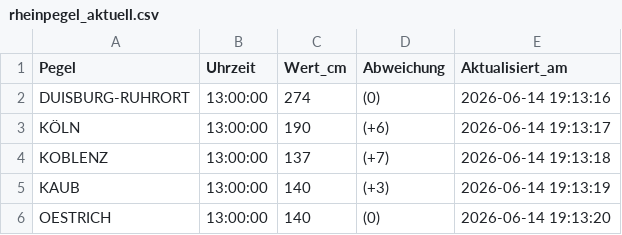
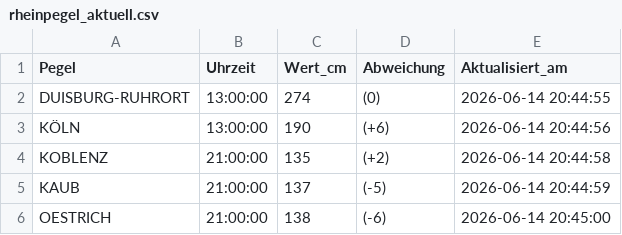
Before and after one commit to Karl-Hein135/rheinpegel-powerbi, a CSV file: rheinpegel_aktuell.csv, drawn as a sheet.

```diff
--- a/rheinpegel_aktuell.csv
+++ b/rheinpegel_aktuell.csv
@@ -1,6 +1,6 @@
 Pegel,Uhrzeit,Wert_cm,Abweichung,Aktualisiert_am
-DUISBURG-RUHRORT,13:00:00,274,(0),2026-06-14 19:13:16
-KÖLN,13:00:00,190,(+6),2026-06-14 19:13:17
-KOBLENZ,13:00:00,137,(+7),2026-06-14 19:13:18
-KAUB,13:00:00,140,(+3),2026-06-14 19:13:19
-OESTRICH,13:00:00,140,(0),2026-06-14 19:13:20
+DUISBURG-RUHRORT,13:00:00,274,(0),2026-06-14 20:44:55
+KÖLN,13:00:00,190,(+6),2026-06-14 20:44:56
+KOBLENZ,21:00:00,135,(+2),2026-06-14 20:44:58
+KAUB,21:00:00,137,(-5),2026-06-14 20:44:59
+OESTRICH,21:00:00,138,(-6),2026-06-14 20:45:00
```
Also changed, not shown: rheinpegel_vorhersage.csv.
